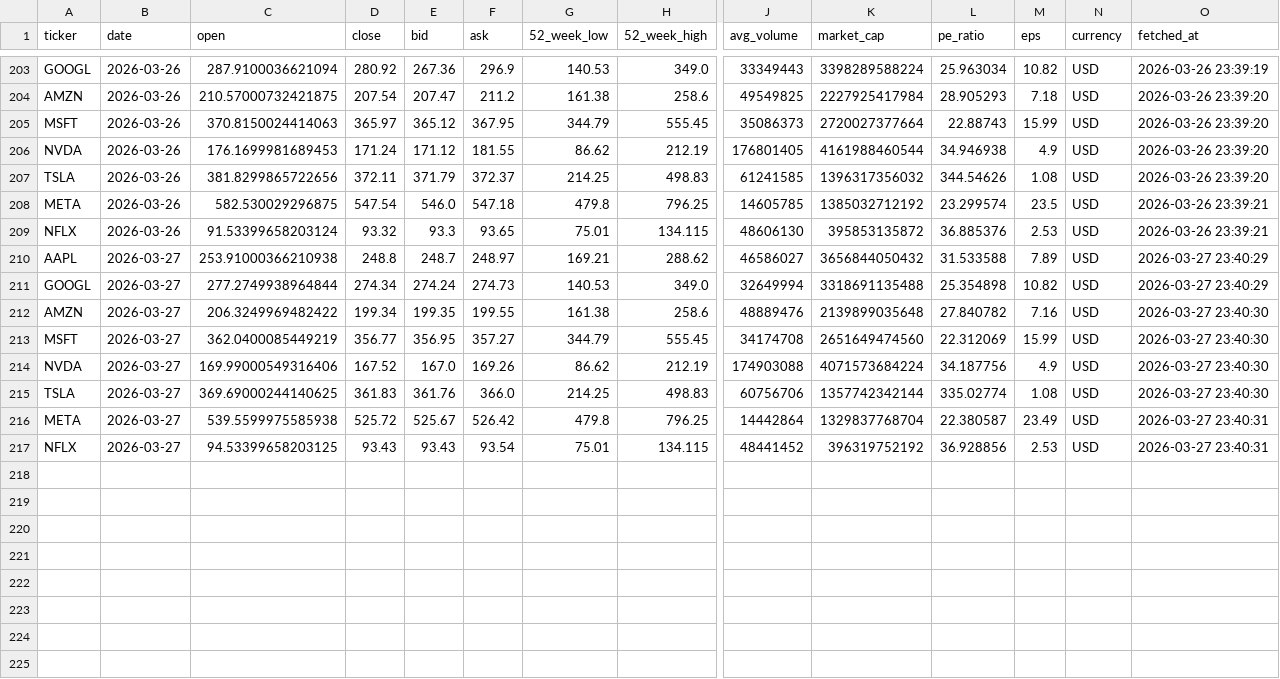
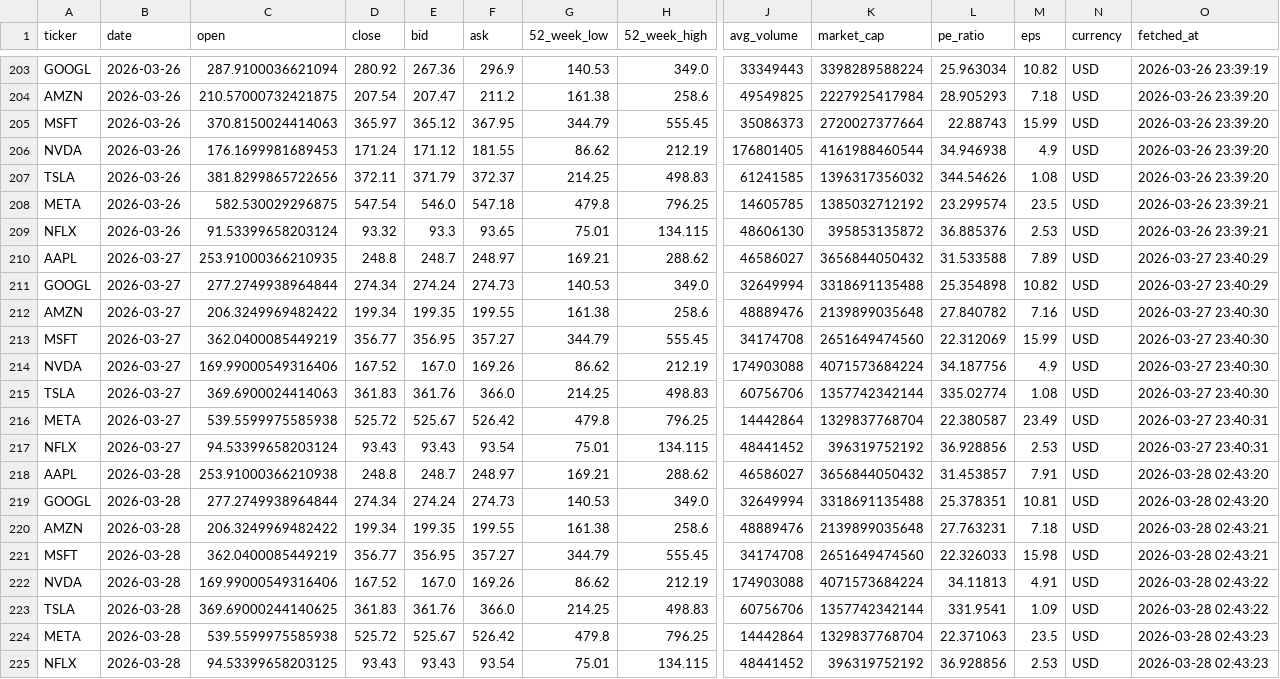
Before and after one commit to Kasuba-phani/stock-sentiment-tracker, a CSV file: data/stock_data_summary.csv, drawn as a sheet; only a part is shown, gaps mark what is left out; addresses are those after the commit; rows hold the shown columns only; the diff names each change by its address in the sheet, - before the commit and + after, or states it on an @@ line.

```diff
--- a/data/stock_data_summary.csv
+++ b/data/stock_data_summary.csv
-C210 (open): 253.91000366210938
+C210 (open): 253.91000366210935
-C215 (open): 369.69000244140625
+C215 (open): 369.6900024414063
+row 217: NFLX | 2026-03-27 | 94.53399658203124 | 93.43 | 93.43 | 93.54 | 75.01 | 134.115 | 48441452 | 396319752192 | 36.928856 | 2.53 | USD | 2026-03-27 23:40:31
+row 218: AAPL | 2026-03-28 | 253.91000366210938 | 248.8 | 248.7 | 248.97 | 169.21 | 288.62 | 46586027 | 3656844050432 | 31.453857 | 7.91 | USD | 2026-03-28 02:43:20
+row 219: GOOGL | 2026-03-28 | 277.2749938964844 | 274.34 | 274.24 | 274.73 | 140.53 | 349.0 | 32649994 | 3318691135488 | 25.378351 | 10.81 | USD | 2026-03-28 02:43:20
+row 220: AMZN | 2026-03-28 | 206.3249969482422 | 199.34 | 199.35 | 199.55 | 161.38 | 258.6 | 48889476 | 2139899035648 | 27.763231 | 7.18 | USD | 2026-03-28 02:43:21
+row 221: MSFT | 2026-03-28 | 362.0400085449219 | 356.77 | 356.95 | 357.27 | 344.79 | 555.45 | 34174708 | 2651649474560 | 22.326033 | 15.98 | USD | 2026-03-28 02:43:21
+row 222: NVDA | 2026-03-28 | 169.99000549316406 | 167.52 | 167.0 | 169.26 | 86.62 | 212.19 | 174903088 | 4071573684224 | 34.11813 | 4.91 | USD | 2026-03-28 02:43:22
+row 223: TSLA | 2026-03-28 | 369.69000244140625 | 361.83 | 361.76 | 366.0 | 214.25 | 498.83 | 60756706 | 1357742342144 | 331.9541 | 1.09 | USD | 2026-03-28 02:43:22
+row 224: META | 2026-03-28 | 539.5599975585938 | 525.72 | 525.67 | 526.42 | 479.8 | 796.25 | 14442864 | 1329837768704 | 22.371063 | 23.5 | USD | 2026-03-28 02:43:23
-B225 (date): 2026-03-27
+B225 (date): 2026-03-28
-O225 (fetched_at): 2026-03-27 23:40:31
+O225 (fetched_at): 2026-03-28 02:43:23
```
Also changed, not shown: 2 other files.
